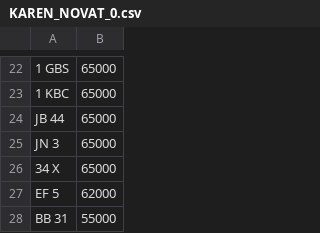
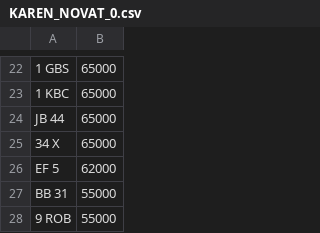
Before and after one commit to jamessaperia/simplyreg, a CSV file: csv/KAREN_NOVAT_0.csv, drawn as a sheet; only a part is shown, gaps mark what is left out; the shorter side is filled out with more unchanged rows; the diff names each change by its address in the sheet, - before the commit and + after, or states it on an @@ line.

```diff
--- a/csv/KAREN_NOVAT_0.csv
+++ b/csv/KAREN_NOVAT_0.csv
-row 25: JN 3 | 65000
```
Also changed, not shown: csv/T12ADE_NOVAT_380.csv, csv/T12ADE_PLUSVAT_380.csv.
